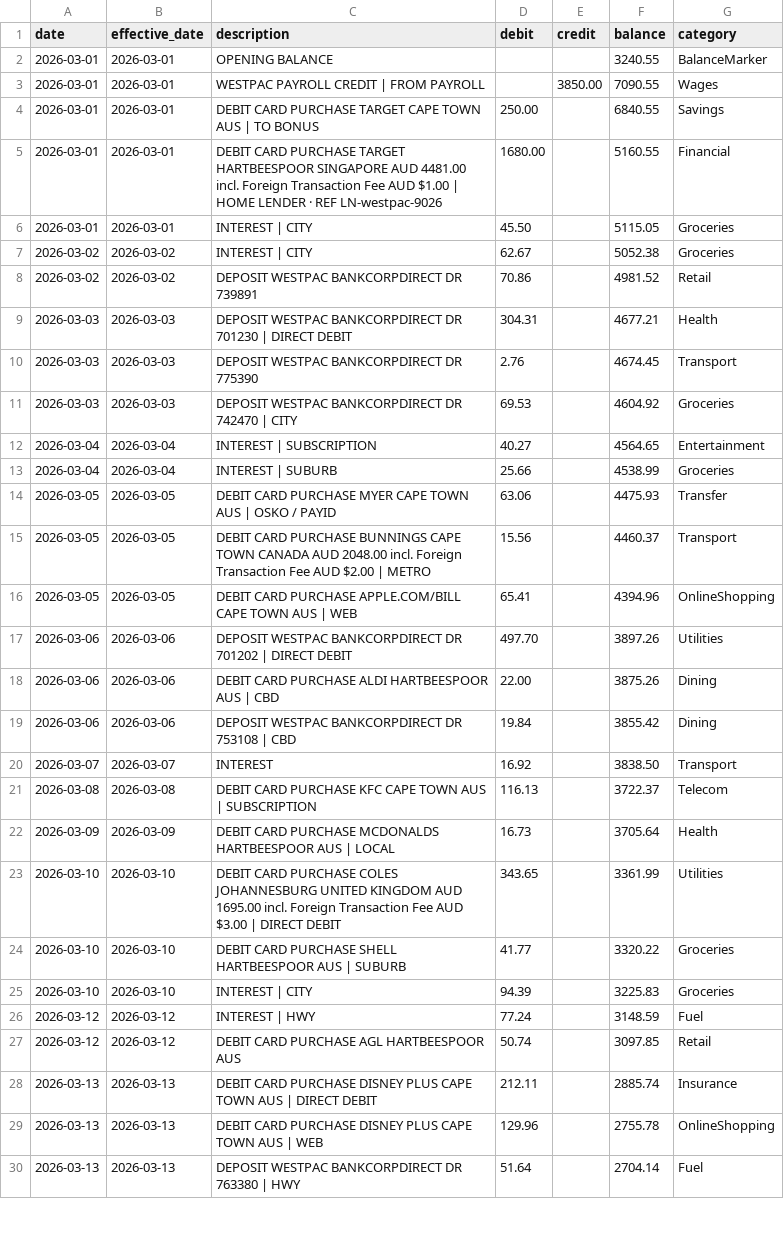
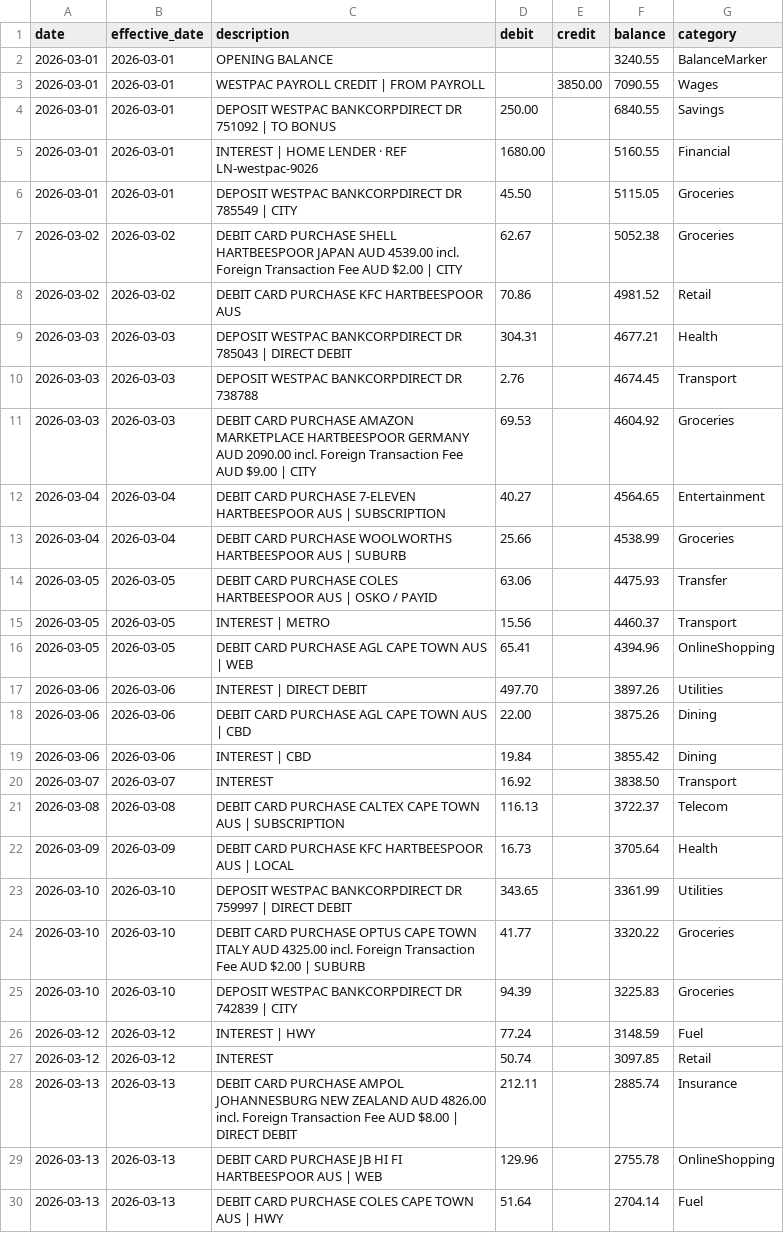
Before and after one commit to flak3dd/rork-bank-statement-editor-clone, a CSV file: web/scripts/.final-regen/statement-westpac-9026.csv, drawn as a sheet; only a part is shown; the diff covers the shown part only.

```diff
--- a/web/scripts/.final-regen/statement-westpac-9026.csv
+++ b/web/scripts/.final-regen/statement-westpac-9026.csv
@@ -3,28 +3,28 @@ date,effective_date,description,debit,credit,balance,category
 2026-03-01,2026-03-01,WESTPAC PAYROLL CREDIT | FROM PAYROLL,,3850.00,7090.55,Wages
-2026-03-01,2026-03-01,DEBIT CARD PURCHASE TARGET CAPE TOWN AUS | TO BONUS,250.00,,6840.55,Savings
-2026-03-01,2026-03-01,DEBIT CARD PURCHASE TARGET HARTBEESPOOR SINGAPORE AUD 4481.00 incl. Foreign Transaction Fee AUD $1.00 | HOME LENDER · REF LN-westpac-9026,1680.00,,5160.55,Financial
-2026-03-01,2026-03-01,INTEREST | CITY,45.50,,5115.05,Groceries
-2026-03-02,2026-03-02,INTEREST | CITY,62.67,,5052.38,Groceries
-2026-03-02,2026-03-02,DEPOSIT WESTPAC BANKCORPDIRECT DR 739891,70.86,,4981.52,Retail
-2026-03-03,2026-03-03,DEPOSIT WESTPAC BANKCORPDIRECT DR 701230 | DIRECT DEBIT,304.31,,4677.21,Health
-2026-03-03,2026-03-03,DEPOSIT WESTPAC BANKCORPDIRECT DR 775390,2.76,,4674.45,Transport
-2026-03-03,2026-03-03,DEPOSIT WESTPAC BANKCORPDIRECT DR 742470 | CITY,69.53,,4604.92,Groceries
-2026-03-04,2026-03-04,INTEREST | SUBSCRIPTION,40.27,,4564.65,Entertainment
-2026-03-04,2026-03-04,INTEREST | SUBURB,25.66,,4538.99,Groceries
-2026-03-05,2026-03-05,DEBIT CARD PURCHASE MYER CAPE TOWN AUS | OSKO / PAYID,63.06,,4475.93,Transfer
-2026-03-05,2026-03-05,DEBIT CARD PURCHASE BUNNINGS CAPE TOWN CANADA AUD 2048.00 incl. Foreign Transaction Fee AUD $2.00 | METRO,15.56,,4460.37,Transport
-2026-03-05,2026-03-05,DEBIT CARD PURCHASE APPLE.COM/BILL CAPE TOWN AUS | WEB,65.41,,4394.96,OnlineShopping
-2026-03-06,2026-03-06,DEPOSIT WESTPAC BANKCORPDIRECT DR 701202 | DIRECT DEBIT,497.70,,3897.26,Utilities
-2026-03-06,2026-03-06,DEBIT CARD PURCHASE ALDI HARTBEESPOOR AUS | CBD,22.00,,3875.26,Dining
-2026-03-06,2026-03-06,DEPOSIT WESTPAC BANKCORPDIRECT DR 753108 | CBD,19.84,,3855.42,Dining
+2026-03-01,2026-03-01,DEPOSIT WESTPAC BANKCORPDIRECT DR 751092 | TO BONUS,250.00,,6840.55,Savings
+2026-03-01,2026-03-01,INTEREST | HOME LENDER · REF LN-westpac-9026,1680.00,,5160.55,Financial
+2026-03-01,2026-03-01,DEPOSIT WESTPAC BANKCORPDIRECT DR 785549 | CITY,45.50,,5115.05,Groceries
+2026-03-02,2026-03-02,DEBIT CARD PURCHASE SHELL HARTBEESPOOR JAPAN AUD 4539.00 incl. Foreign Transaction Fee AUD $2.00 | CITY,62.67,,5052.38,Groceries
+2026-03-02,2026-03-02,DEBIT CARD PURCHASE KFC HARTBEESPOOR AUS,70.86,,4981.52,Retail
+2026-03-03,2026-03-03,DEPOSIT WESTPAC BANKCORPDIRECT DR 785043 | DIRECT DEBIT,304.31,,4677.21,Health
+2026-03-03,2026-03-03,DEPOSIT WESTPAC BANKCORPDIRECT DR 738788,2.76,,4674.45,Transport
+2026-03-03,2026-03-03,DEBIT CARD PURCHASE AMAZON MARKETPLACE HARTBEESPOOR GERMANY AUD 2090.00 incl. Foreign Transaction Fee AUD $9.00 | CITY,69.53,,4604.92,Groceries
+2026-03-04,2026-03-04,DEBIT CARD PURCHASE 7-ELEVEN HARTBEESPOOR AUS | SUBSCRIPTION,40.27,,4564.65,Entertainment
+2026-03-04,2026-03-04,DEBIT CARD PURCHASE WOOLWORTHS HARTBEESPOOR AUS | SUBURB,25.66,,4538.99,Groceries
+2026-03-05,2026-03-05,DEBIT CARD PURCHASE COLES HARTBEESPOOR AUS | OSKO / PAYID,63.06,,4475.93,Transfer
+2026-03-05,2026-03-05,INTEREST | METRO,15.56,,4460.37,Transport
+2026-03-05,2026-03-05,DEBIT CARD PURCHASE AGL CAPE TOWN AUS | WEB,65.41,,4394.96,OnlineShopping
+2026-03-06,2026-03-06,INTEREST | DIRECT DEBIT,497.70,,3897.26,Utilities
+2026-03-06,2026-03-06,DEBIT CARD PURCHASE AGL CAPE TOWN AUS | CBD,22.00,,3875.26,Dining
+2026-03-06,2026-03-06,INTEREST | CBD,19.84,,3855.42,Dining
 2026-03-07,2026-03-07,INTEREST,16.92,,3838.50,Transport
-2026-03-08,2026-03-08,DEBIT CARD PURCHASE KFC CAPE TOWN AUS | SUBSCRIPTION,116.13,,3722.37,Telecom
-2026-03-09,2026-03-09,DEBIT CARD PURCHASE MCDONALDS HARTBEESPOOR AUS | LOCAL,16.73,,3705.64,Health
-2026-03-10,2026-03-10,DEBIT CARD PURCHASE COLES JOHANNESBURG UNITED KINGDOM AUD 1695.00 incl. Foreign Transaction Fee AUD $3.00 | DIRECT DEBIT,343.65,,3361.99,Utilities
-2026-03-10,2026-03-10,DEBIT CARD PURCHASE SHELL HARTBEESPOOR AUS | SUBURB,41.77,,3320.22,Groceries
-2026-03-10,2026-03-10,INTEREST | CITY,94.39,,3225.83,Groceries
+2026-03-08,2026-03-08,DEBIT CARD PURCHASE CALTEX CAPE TOWN AUS | SUBSCRIPTION,116.13,,3722.37,Telecom
+2026-03-09,2026-03-09,DEBIT CARD PURCHASE KFC HARTBEESPOOR AUS | LOCAL,16.73,,3705.64,Health
+2026-03-10,2026-03-10,DEPOSIT WESTPAC BANKCORPDIRECT DR 759997 | DIRECT DEBIT,343.65,,3361.99,Utilities
+2026-03-10,2026-03-10,DEBIT CARD PURCHASE OPTUS CAPE TOWN ITALY AUD 4325.00 incl. Foreign Transaction Fee AUD $2.00 | SUBURB,41.77,,3320.22,Groceries
+2026-03-10,2026-03-10,DEPOSIT WESTPAC BANKCORPDIRECT DR 742839 | CITY,94.39,,3225.83,Groceries
 2026-03-12,2026-03-12,INTEREST | HWY,77.24,,3148.59,Fuel
-2026-03-12,2026-03-12,DEBIT CARD PURCHASE AGL HARTBEESPOOR AUS,50.74,,3097.85,Retail
-2026-03-13,2026-03-13,DEBIT CARD PURCHASE DISNEY PLUS CAPE TOWN AUS | DIRECT DEBIT,212.11,,2885.74,Insurance
-2026-03-13,2026-03-13,DEBIT CARD PURCHASE DISNEY PLUS CAPE TOWN AUS | WEB,129.96,,2755.78,OnlineShopping
-2026-03-13,2026-03-13,DEPOSIT WESTPAC BANKCORPDIRECT DR 763380 | HWY,51.64,,2704.14,Fuel
+2026-03-12,2026-03-12,INTEREST,50.74,,3097.85,Retail
+2026-03-13,2026-03-13,DEBIT CARD PURCHASE AMPOL JOHANNESBURG NEW ZEALAND AUD 4826.00 incl. Foreign Transaction Fee AUD $8.00 | DIRECT DEBIT,212.11,,2885.74,Insurance
+2026-03-13,2026-03-13,DEBIT CARD PURCHASE JB HI FI HARTBEESPOOR AUS | WEB,129.96,,2755.78,OnlineShopping
+2026-03-13,2026-03-13,DEBIT CARD PURCHASE COLES CAPE TOWN AUS | HWY,51.64,,2704.14,Fuel
```
Also changed, not shown: 20 edited cells elsewhere in this file, web/scripts/.final-regen/statement-anz-9000.csv, web/scripts/.final-regen/statement-cba-9013.csv, 57 other files.
